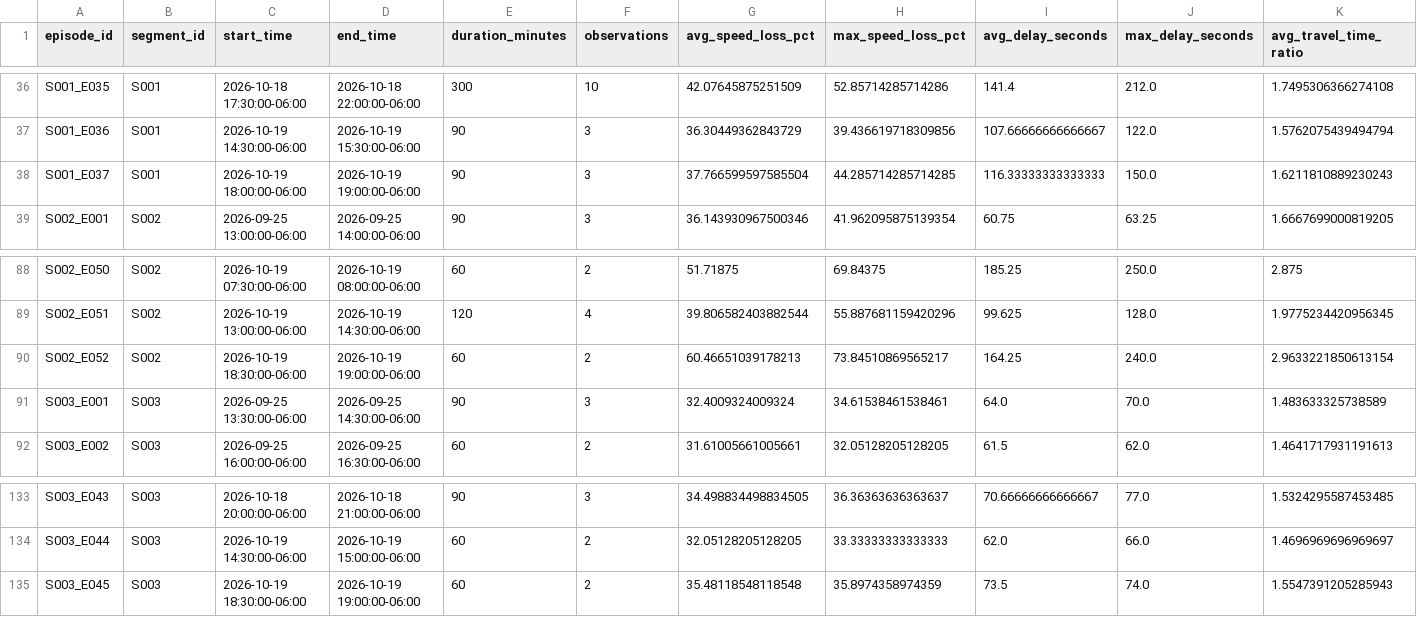
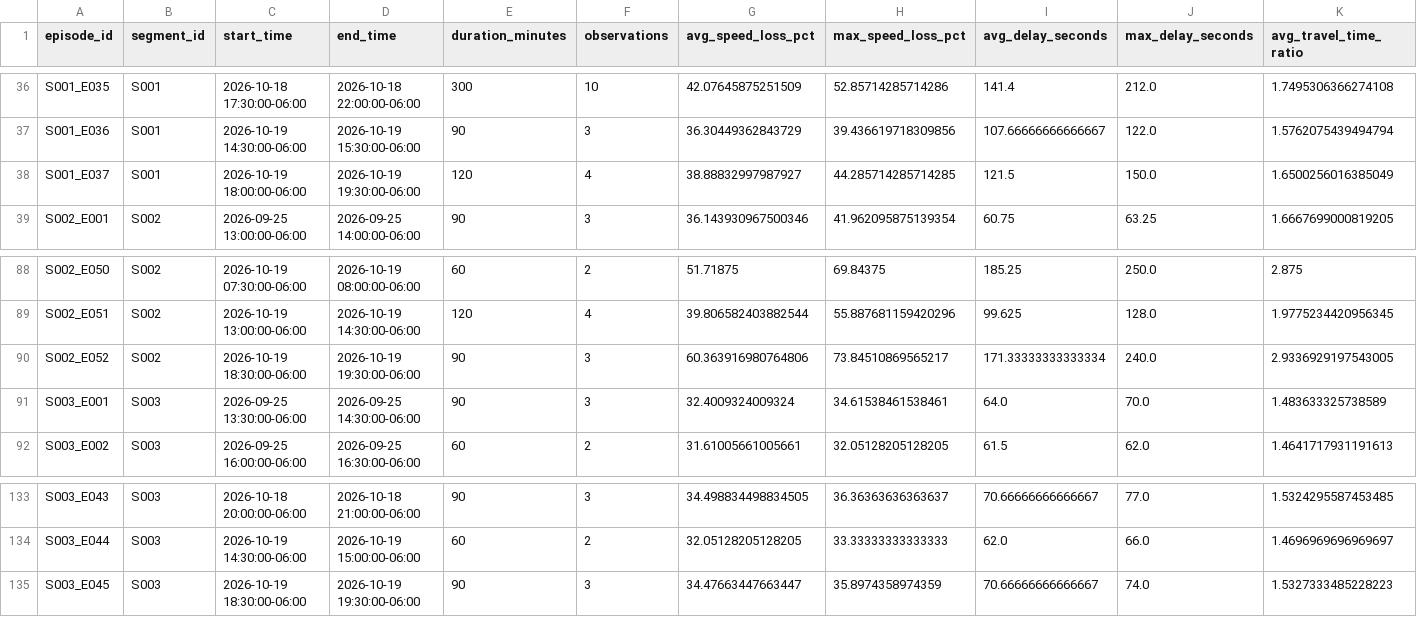
Before and after one commit to Git-Dante-22/Pachuca-Mobility, a CSV file: data/gold/traffic/gold_congestion_episode.csv, drawn as a sheet; only a part is shown, gaps mark what is left out; the diff names each change by its address in the sheet, - before the commit and + after, or states it on an @@ line.

```diff
--- a/data/gold/traffic/gold_congestion_episode.csv
+++ b/data/gold/traffic/gold_congestion_episode.csv
-D38 (end_time): 2026-10-19 19:00:00-06:00
+D38 (end_time): 2026-10-19 19:30:00-06:00
-E38 (duration_minutes): 90
+E38 (duration_minutes): 120
-F38 (observations): 3
+F38 (observations): 4
-G38 (avg_speed_loss_pct): 37.766599597585504
+G38 (avg_speed_loss_pct): 38.88832997987927
-I38 (avg_delay_seconds): 116.33333333333333
+I38 (avg_delay_seconds): 121.5
-K38 (avg_travel_time_ratio): 1.6211810889230243
+K38 (avg_travel_time_ratio): 1.6500256016385049
-D90 (end_time): 2026-10-19 19:00:00-06:00
+D90 (end_time): 2026-10-19 19:30:00-06:00
-E90 (duration_minutes): 60
+E90 (duration_minutes): 90
-F90 (observations): 2
+F90 (observations): 3
-G90 (avg_speed_loss_pct): 60.46651039178213
+G90 (avg_speed_loss_pct): 60.363916980764806
-I90 (avg_delay_seconds): 164.25
+I90 (avg_delay_seconds): 171.33333333333334
-K90 (avg_travel_time_ratio): 2.9633221850613154
+K90 (avg_travel_time_ratio): 2.9336929197543005
-D135 (end_time): 2026-10-19 19:00:00-06:00
+D135 (end_time): 2026-10-19 19:30:00-06:00
-E135 (duration_minutes): 60
+E135 (duration_minutes): 90
-F135 (observations): 2
+F135 (observations): 3
-G135 (avg_speed_loss_pct): 35.48118548118548
+G135 (avg_speed_loss_pct): 34.47663447663447
-I135 (avg_delay_seconds): 73.5
+I135 (avg_delay_seconds): 70.66666666666667
-K135 (avg_travel_time_ratio): 1.5547391205285943
+K135 (avg_travel_time_ratio): 1.5327333485228223
```
Also changed, not shown: data/gold/traffic/gold_traffic_30min_monitor.csv, data/gold/traffic/gold_traffic_30min_segment.csv, 1 other file.
